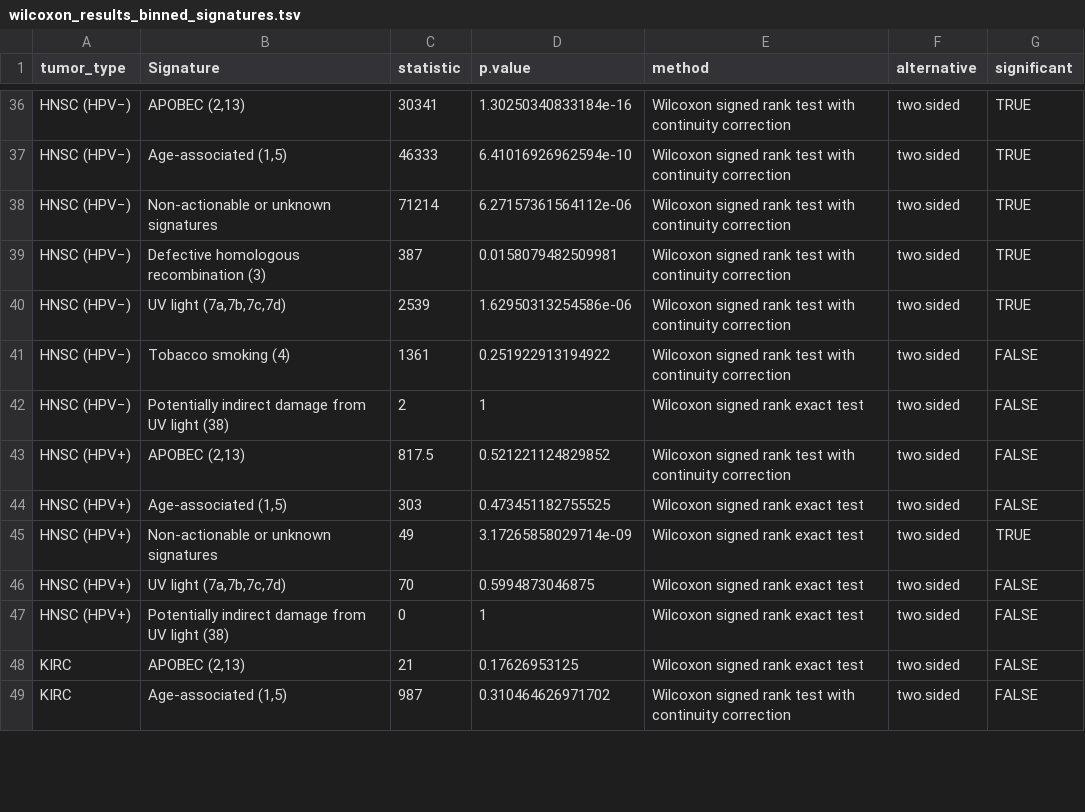
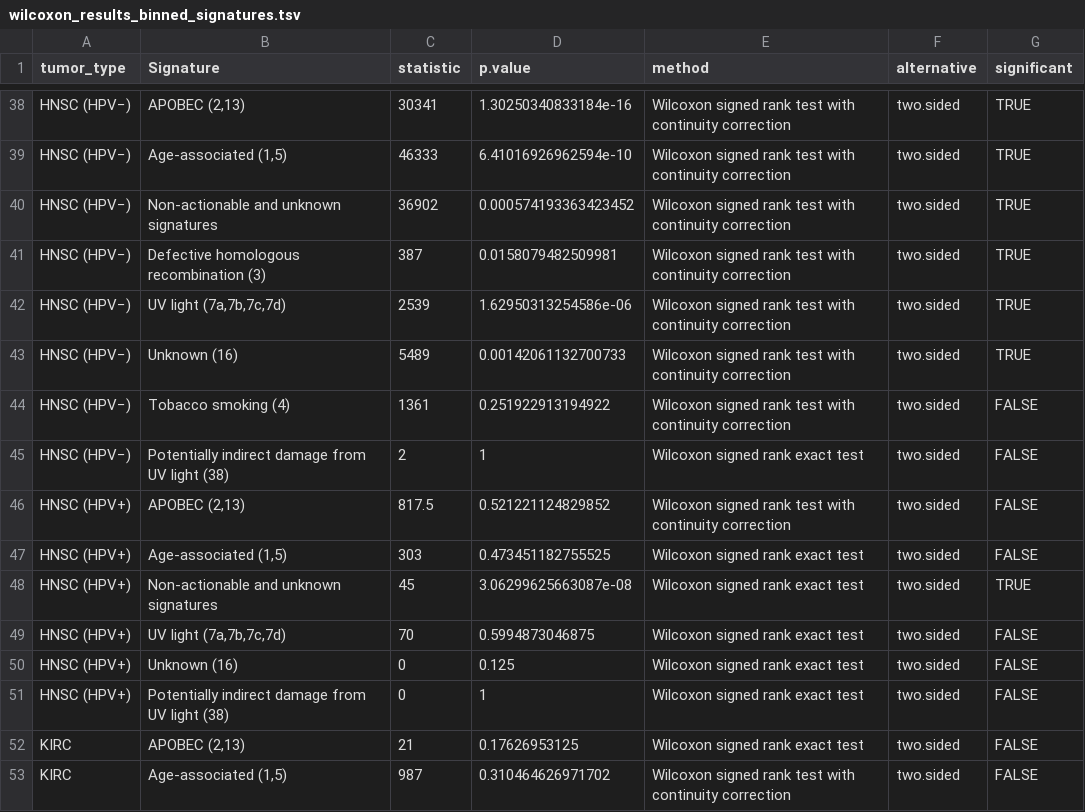
Before and after one commit to Townsend-Lab-Yale/cancer_causes_and_effects, a TSV file: output_data/wilcoxon_results_binned_signatures.tsv, drawn as a sheet; only a part is shown, gaps mark what is left out; the diff covers the shown part only.

```diff
--- a/output_data/wilcoxon_results_binned_signatures.tsv
+++ b/output_data/wilcoxon_results_binned_signatures.tsv
@@ -37,5 +39,6 @@ HNSC (HPV−)	APOBEC (2,13)	30341	1.30250340833184e-16	Wilcoxon signed rank test
 HNSC (HPV−)	Age-associated (1,5)	46333	6.41016926962594e-10	Wilcoxon signed rank test with continuity correction	two.sided	TRUE
-HNSC (HPV−)	Non-actionable or unknown signatures	71214	6.27157361564112e-06	Wilcoxon signed rank test with continuity correction	two.sided	TRUE
+HNSC (HPV−)	Non-actionable and unknown signatures	36902	0.000574193363423452	Wilcoxon signed rank test with continuity correction	two.sided	TRUE
 HNSC (HPV−)	Defective homologous recombination (3)	387	0.0158079482509981	Wilcoxon signed rank test with continuity correction	two.sided	TRUE
 HNSC (HPV−)	UV light (7a,7b,7c,7d)	2539	1.62950313254586e-06	Wilcoxon signed rank test with continuity correction	two.sided	TRUE
+HNSC (HPV−)	Unknown (16)	5489	0.00142061132700733	Wilcoxon signed rank test with continuity correction	two.sided	TRUE
 HNSC (HPV−)	Tobacco smoking (4)	1361	0.251922913194922	Wilcoxon signed rank test with continuity correction	two.sided	FALSE
@@ -44,4 +47,5 @@ HNSC (HPV+)	APOBEC (2,13)	817.5	0.521221124829852	Wilcoxon signed rank test with
 HNSC (HPV+)	Age-associated (1,5)	303	0.473451182755525	Wilcoxon signed rank exact test	two.sided	FALSE
-HNSC (HPV+)	Non-actionable or unknown signatures	49	3.17265858029714e-09	Wilcoxon signed rank exact test	two.sided	TRUE
+HNSC (HPV+)	Non-actionable and unknown signatures	45	3.06299625663087e-08	Wilcoxon signed rank exact test	two.sided	TRUE
 HNSC (HPV+)	UV light (7a,7b,7c,7d)	70	0.5994873046875	Wilcoxon signed rank exact test	two.sided	FALSE
+HNSC (HPV+)	Unknown (16)	0	0.125	Wilcoxon signed rank exact test	two.sided	FALSE
 HNSC (HPV+)	Potentially indirect damage from UV light (38)	0	1	Wilcoxon signed rank exact test	two.sided	FALSE
```
Also changed, not shown: 3 added rows and 42 edited cells elsewhere in this file, 20 other files.
